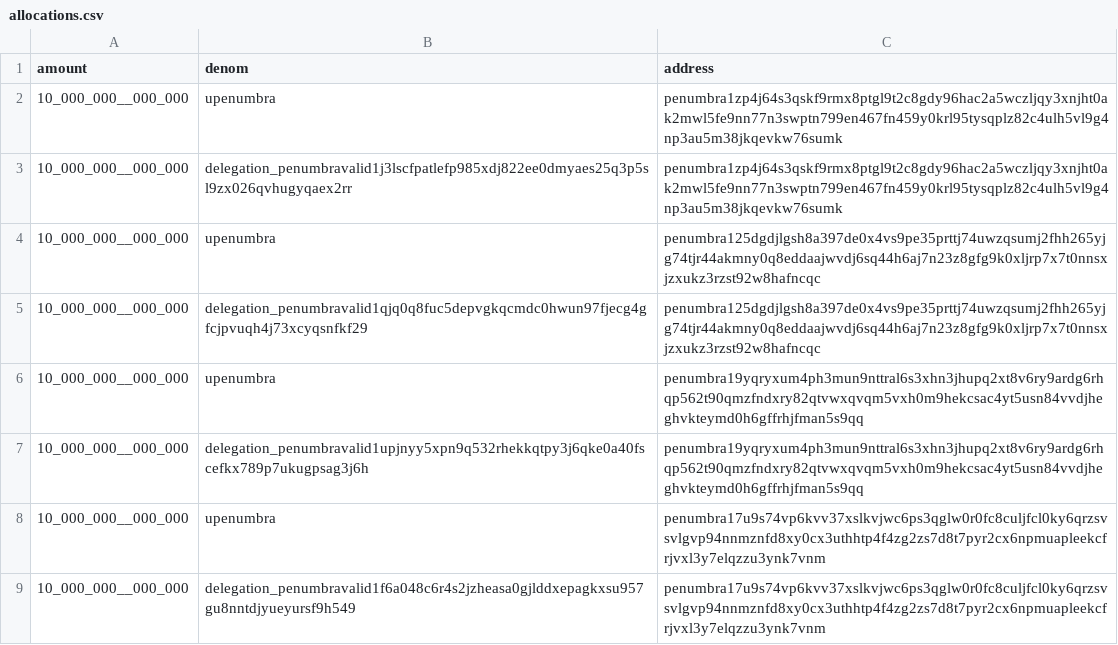
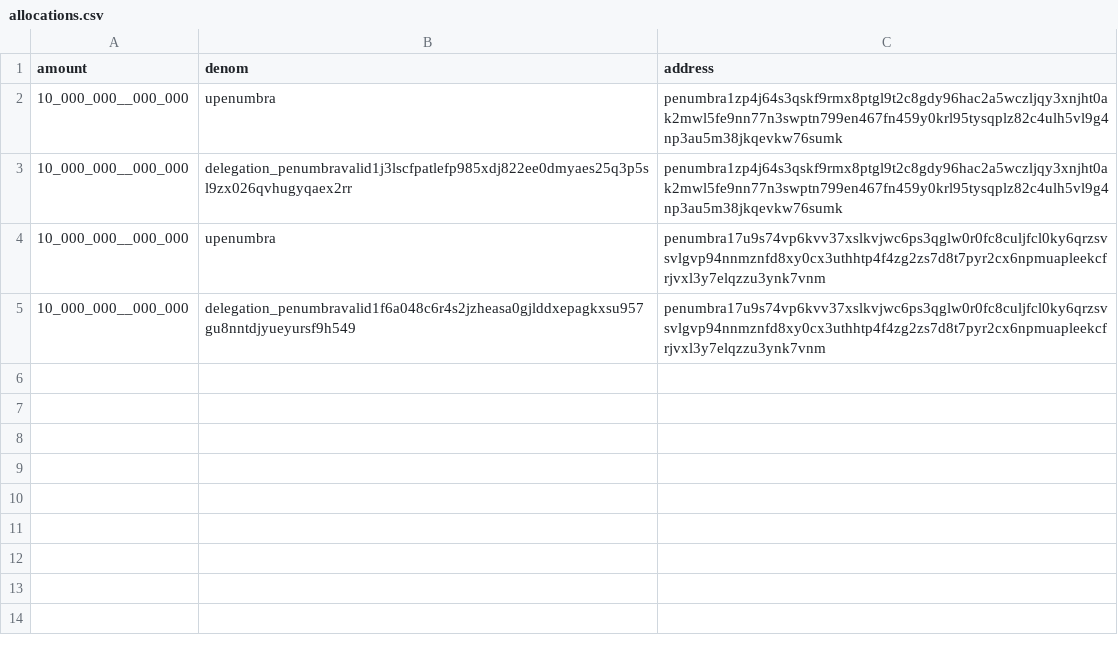
Before and after one commit to danbryan/penumbra-pretend-launch, a CSV file: 4/allocations.csv, drawn as a sheet; the diff names each change by its address in the sheet, - before the commit and + after, or states it on an @@ line.

```diff
--- a/4/allocations.csv
+++ b/4/allocations.csv
-row 4: 10_000_000__000_000 | upenumbra | penumbra125dgdjlgsh8a397de0x4vs9pe35prttj74uwzqsumj2fhh265yjg74tjr44akmny0q8eddaajwvdj6sq44h6aj7n23z8gfg9k0xljrp7x7t0nnsxjzxukz3rzst92w8hafncqc
-row 5: 10_000_000__000_000 | delegation_penumbravalid1qjq0q8fuc5depvgkqcmdc0hwun97fjecg4gfcjpvuqh4j73xcyqsnfkf29 | penumbra125dgdjlgsh8a397de0x4vs9pe35prttj74uwzqsumj2fhh265yjg74tjr44akmny0q8eddaajwvdj6sq44h6aj7n23z8gfg9k0xljrp7x7t0nnsxjzxukz3rzst92w8hafncqc
-row 6: 10_000_000__000_000 | upenumbra | penumbra19yqryxum4ph3mun9nttral6s3xhn3jhupq2xt8v6ry9ardg6rhqp562t90qmzfndxry82qtvwxqvqm5vxh0m9hekcsac4yt5usn84vvdjheghvkteymd0h6gffrhjfman5s9qq
-row 7: 10_000_000__000_000 | delegation_penumbravalid1upjnyy5xpn9q532rhekkqtpy3j6qke0a40fscefkx789p7ukugpsag3j6h | penumbra19yqryxum4ph3mun9nttral6s3xhn3jhupq2xt8v6ry9ardg6rhqp562t90qmzfndxry82qtvwxqvqm5vxh0m9hekcsac4yt5usn84vvdjheghvkteymd0h6gffrhjfman5s9qq
```
Also changed, not shown: 2 other files.
